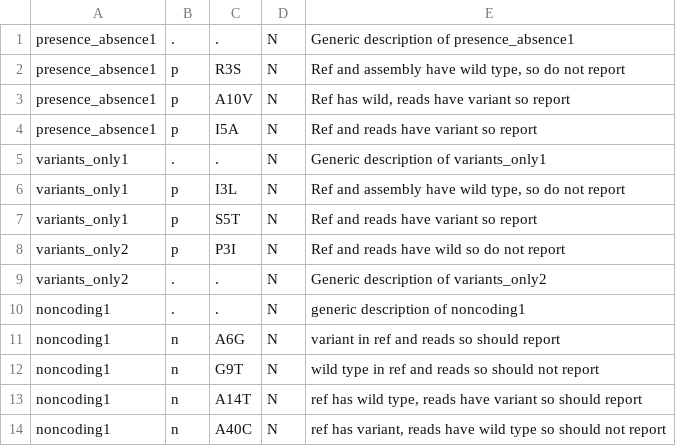
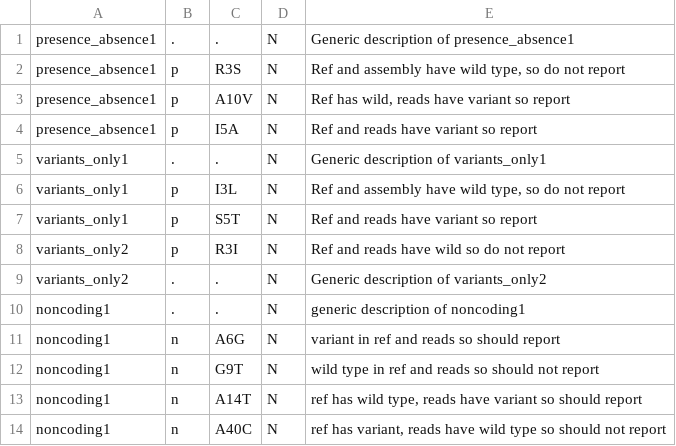
Before and after one commit to sanger-pathogens/ariba, a TSV file: ariba/test_run_data/metadata.tsv, drawn as a sheet.

```diff
--- a/ariba/test_run_data/metadata.tsv
+++ b/ariba/test_run_data/metadata.tsv
@@ -7,3 +7,3 @@ variants_only1	p	I3L	N	Ref and assembly have wild type, so do not report
 variants_only1	p	S5T	N	Ref and reads have variant so report
-variants_only2	p	P3I	N	Ref and reads have wild so do not report
+variants_only2	p	R3I	N	Ref and reads have wild so do not report
 variants_only2	.	.	N	Generic description of variants_only2
```
Also changed, not shown: 4 other files.
